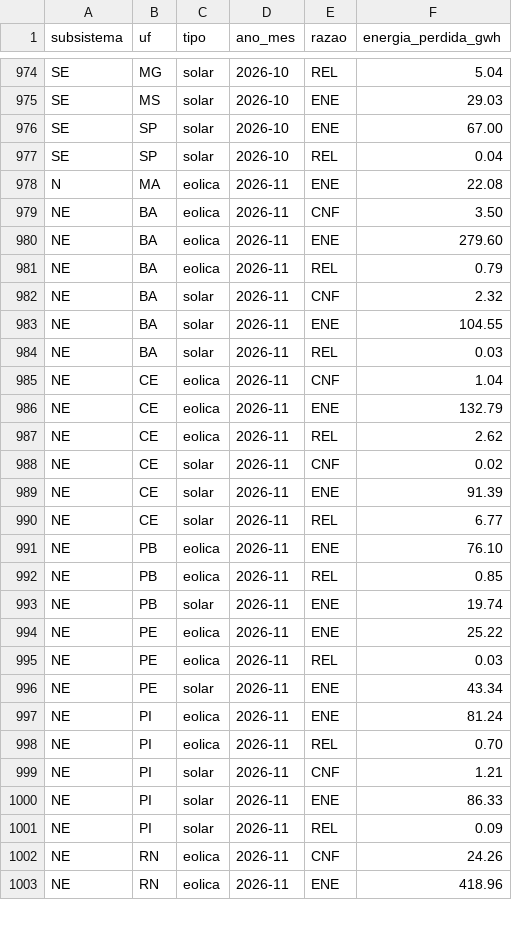
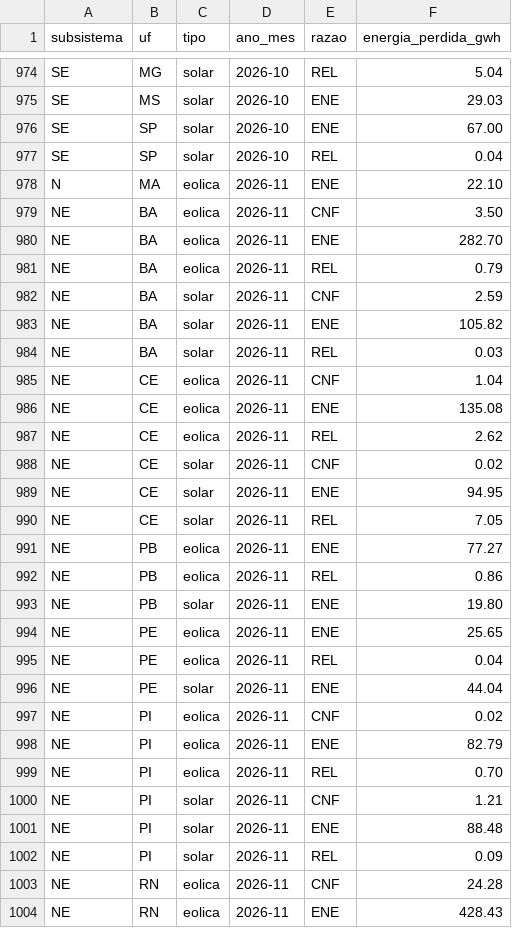
Before and after one commit to AmorimGui/Hackaton-Project, a CSV file: dados/saida/corte_por_razao_mes.csv, drawn as a sheet; only a part is shown, gaps mark what is left out; the diff covers the shown part only.

Commit message:
Atualização diária: dados do ONS até 2026-11-23

```diff
--- a/dados/saida/corte_por_razao_mes.csv
+++ b/dados/saida/corte_por_razao_mes.csv
@@ -977,27 +977,28 @@ SE;SP;solar;2026-10;ENE;67.00
 SE;SP;solar;2026-10;REL;0.04
-N;MA;eolica;2026-11;ENE;22.08
+N;MA;eolica;2026-11;ENE;22.10
 NE;BA;eolica;2026-11;CNF;3.50
-NE;BA;eolica;2026-11;ENE;279.60
+NE;BA;eolica;2026-11;ENE;282.70
 NE;BA;eolica;2026-11;REL;0.79
-NE;BA;solar;2026-11;CNF;2.32
-NE;BA;solar;2026-11;ENE;104.55
+NE;BA;solar;2026-11;CNF;2.59
+NE;BA;solar;2026-11;ENE;105.82
 NE;BA;solar;2026-11;REL;0.03
 NE;CE;eolica;2026-11;CNF;1.04
-NE;CE;eolica;2026-11;ENE;132.79
+NE;CE;eolica;2026-11;ENE;135.08
 NE;CE;eolica;2026-11;REL;2.62
 NE;CE;solar;2026-11;CNF;0.02
-NE;CE;solar;2026-11;ENE;91.39
-NE;CE;solar;2026-11;REL;6.77
-NE;PB;eolica;2026-11;ENE;76.10
-NE;PB;eolica;2026-11;REL;0.85
-NE;PB;solar;2026-11;ENE;19.74
-NE;PE;eolica;2026-11;ENE;25.22
-NE;PE;eolica;2026-11;REL;0.03
-NE;PE;solar;2026-11;ENE;43.34
-NE;PI;eolica;2026-11;ENE;81.24
+NE;CE;solar;2026-11;ENE;94.95
+NE;CE;solar;2026-11;REL;7.05
+NE;PB;eolica;2026-11;ENE;77.27
+NE;PB;eolica;2026-11;REL;0.86
+NE;PB;solar;2026-11;ENE;19.80
+NE;PE;eolica;2026-11;ENE;25.65
+NE;PE;eolica;2026-11;REL;0.04
+NE;PE;solar;2026-11;ENE;44.04
+NE;PI;eolica;2026-11;CNF;0.02
+NE;PI;eolica;2026-11;ENE;82.79
 NE;PI;eolica;2026-11;REL;0.70
 NE;PI;solar;2026-11;CNF;1.21
-NE;PI;solar;2026-11;ENE;86.33
+NE;PI;solar;2026-11;ENE;88.48
 NE;PI;solar;2026-11;REL;0.09
-NE;RN;eolica;2026-11;CNF;24.26
-NE;RN;eolica;2026-11;ENE;418.96
+NE;RN;eolica;2026-11;CNF;24.28
+NE;RN;eolica;2026-11;ENE;428.43
```
Also changed, not shown: 10 edited cells elsewhere in this file, dados/saida/corte_por_estado_mes.csv, site/public/data/corte_por_estado_mes.csv, 21 other files.
